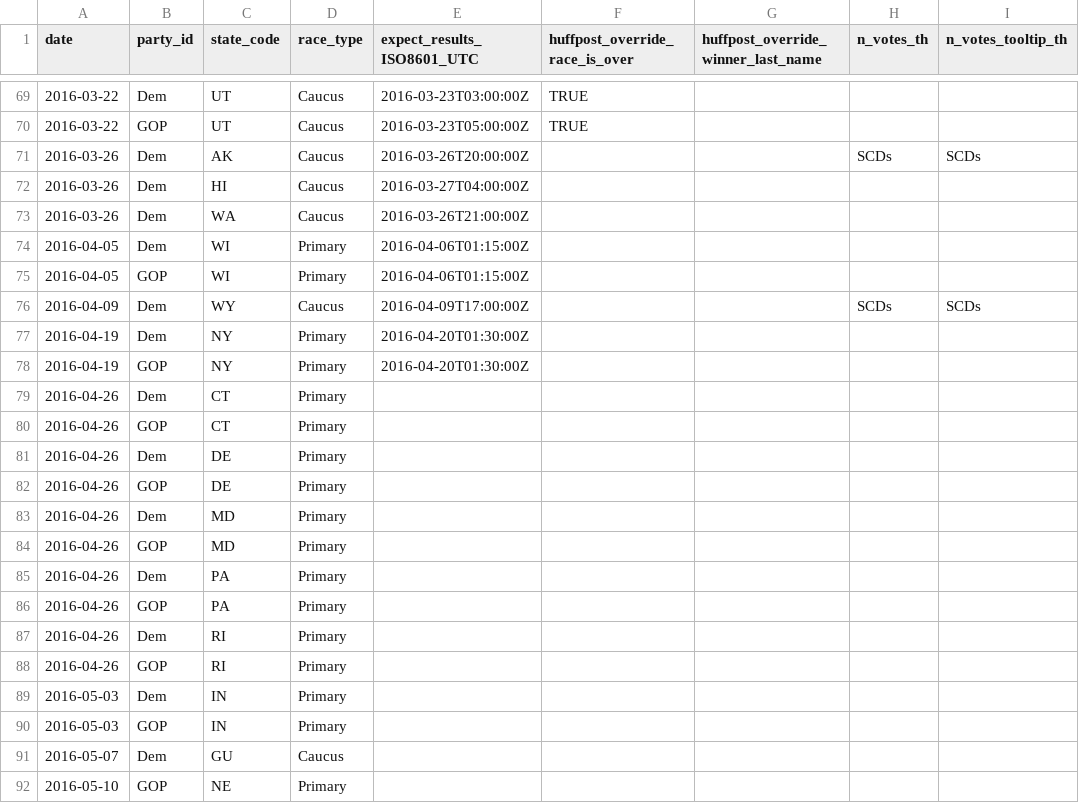
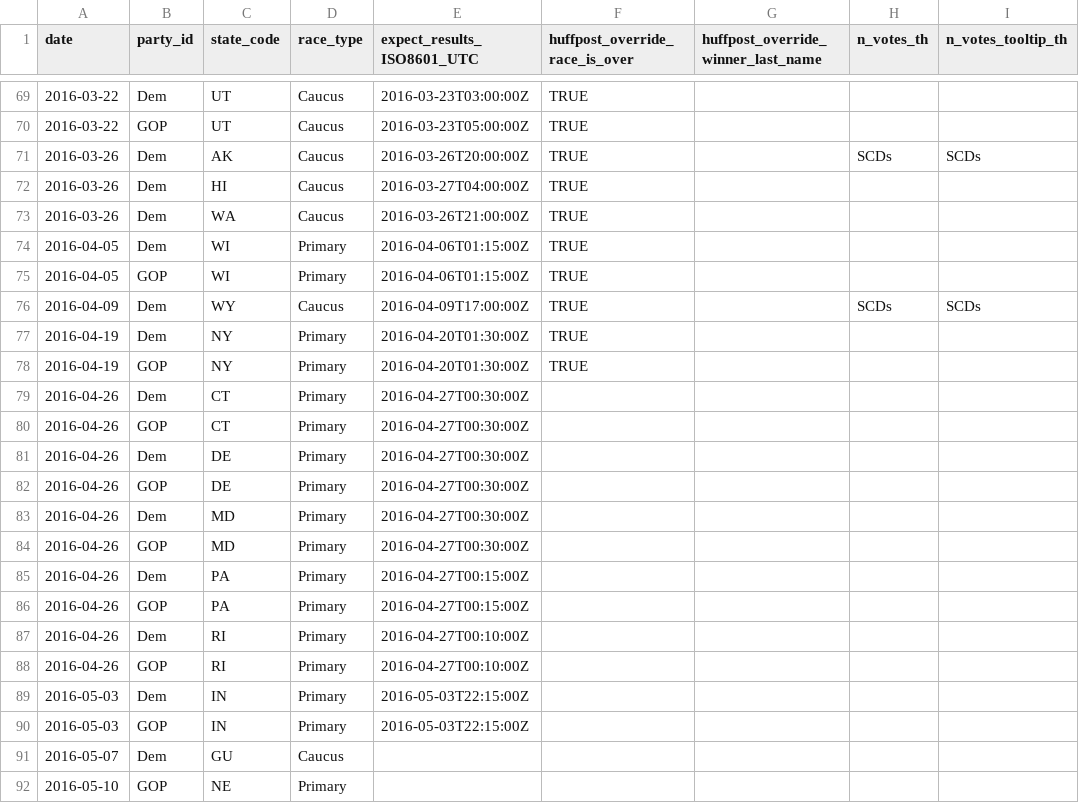
Before and after one commit to BeastNeedsMoreTorque/primaries-2016, a TSV file: app/static/races.tsv, drawn as a sheet; only a part is shown, gaps mark what is left out; the diff names each change by its address in the sheet, - before the commit and + after, or states it on an @@ line.

Commit message:
NY is over

```diff
--- a/app/static/races.tsv
+++ b/app/static/races.tsv
-F71:F78 (huffpost_override_race_is_over): (empty)
+F71:F78 (huffpost_override_race_is_over): TRUE
-E79:E84 (expect_results_ISO8601_UTC): (empty)
+E79:E84 (expect_results_ISO8601_UTC): 2016-04-27T00:30:00Z
-E85:E86 (expect_results_ISO8601_UTC): (empty)
+E85:E86 (expect_results_ISO8601_UTC): 2016-04-27T00:15:00Z
-E87:E88 (expect_results_ISO8601_UTC): (empty)
+E87:E88 (expect_results_ISO8601_UTC): 2016-04-27T00:10:00Z
-E89:E90 (expect_results_ISO8601_UTC): (empty)
+E89:E90 (expect_results_ISO8601_UTC): 2016-05-03T22:15:00Z
```
